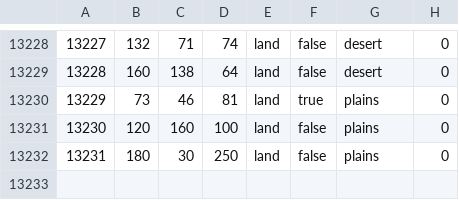
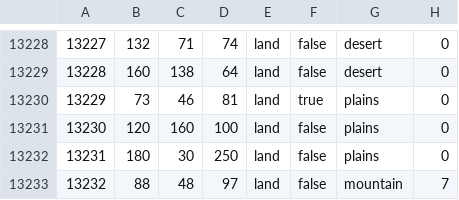
Before and after one commit to blacklikemilk/endsieg, a CSV file: map/definition.csv, drawn as a sheet; only a part is shown, gaps mark what is left out; the diff names each change by its address in the sheet, - before the commit and + after, or states it on an @@ line.

```diff
--- a/map/definition.csv
+++ b/map/definition.csv
+row 13233: 13232 | 88 | 48 | 97 | land | false | mountain | 7
```
Also changed, not shown: 25 other files.
